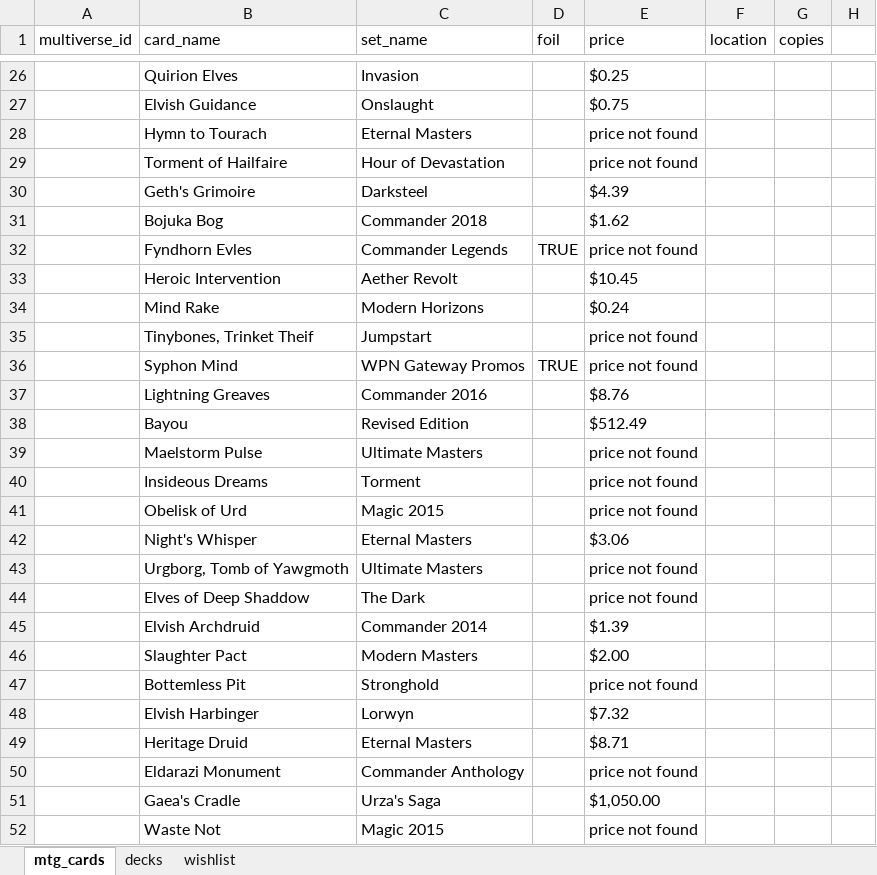
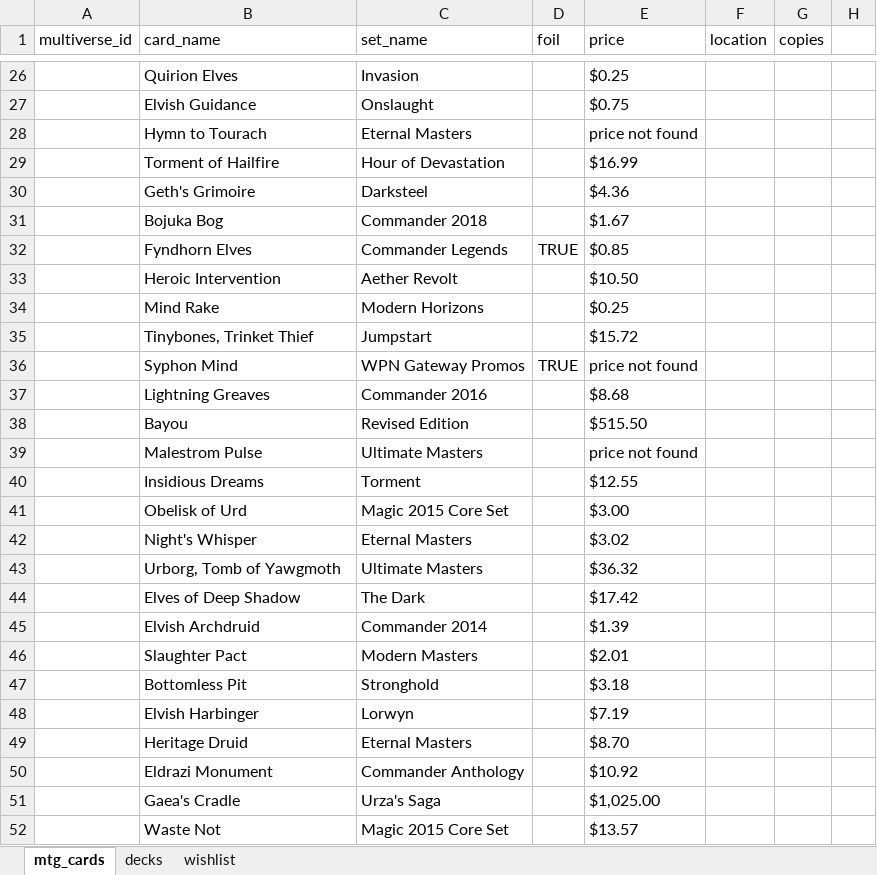
Before and after one commit to Tanchwa/MTG-Database-and-Card-Pricer, an Excel workbook: Magic Card Spreadsheet Appended.xlsx, sheet mtg_cards, drawn as a sheet; only a part is shown, gaps mark what is left out; values as stored, in another font and other column widths than the file's, no borders; the diff covers the shown part only; the diff names each change by its address in the sheet, - before the commit and + after, or states it on an @@ line.

Commit message:
Auto Searcher Updates
Updated some card names in the excel sheet to reflect mtggoldfish's url naming conventions, created an exception for card & set names beginning with unimportant words, ex: The Dark

```diff
--- a/Magic Card Spreadsheet Appended.xlsx (sheet mtg_cards)
+++ b/Magic Card Spreadsheet Appended.xlsx (sheet mtg_cards)
-B29 (card_name): Torment of Hailfaire
+B29 (card_name): Torment of Hailfire
-E29 (price): price not found
+E29 (price): $16.99
-E30 (price): $4.39
+E30 (price): $4.36
-E31 (price): $1.62
+E31 (price): $1.67
-B32 (card_name): Fyndhorn Evles
+B32 (card_name): Fyndhorn Elves
-E32 (price): price not found
+E32 (price): $0.85
-E33 (price): $10.45
+E33 (price): $10.50
-E34 (price): $0.24
+E34 (price): $0.25
-B35 (card_name): Tinybones, Trinket Theif
+B35 (card_name): Tinybones, Trinket Thief
-E35 (price): price not found
+E35 (price): $15.72
-E37 (price): $8.76
+E37 (price): $8.68
-E38 (price): $512.49
+E38 (price): $515.50
-B39 (card_name): Maelstorm Pulse
+B39 (card_name): Malestrom Pulse
-B40 (card_name): Insideous Dreams
+B40 (card_name): Insidious Dreams
-E40 (price): price not found
+E40 (price): $12.55
-C41 (set_name): Magic 2015
+C41 (set_name): Magic 2015 Core Set
-E41 (price): price not found
+E41 (price): $3.00
-E42 (price): $3.06
+E42 (price): $3.02
-B43 (card_name): Urgborg, Tomb of Yawgmoth
+B43 (card_name): Urborg, Tomb of Yawgmoth
-E43 (price): price not found
+E43 (price): $36.32
-B44 (card_name): Elves of Deep Shaddow
+B44 (card_name): Elves of Deep Shadow
-E44 (price): price not found
+E44 (price): $17.42
-E46 (price): $2.00
+E46 (price): $2.01
-B47 (card_name): Bottemless Pit
+B47 (card_name): Bottomless Pit
-E47 (price): price not found
+E47 (price): $3.18
-E48 (price): $7.32
+E48 (price): $7.19
-E49 (price): $8.71
+E49 (price): $8.70
-B50 (card_name): Eldarazi Monument
+B50 (card_name): Eldrazi Monument
-E50 (price): price not found
+E50 (price): $10.92
-E51 (price): $1,050.00
+E51 (price): $1,025.00
-C52 (set_name): Magic 2015
+C52 (set_name): Magic 2015 Core Set
-E52 (price): price not found
+E52 (price): $13.57
```
Also changed, not shown: 31 edited cells and cell formats elsewhere in this sheet, Magic Card Spreadsheet.xlsx, 2 other files.
